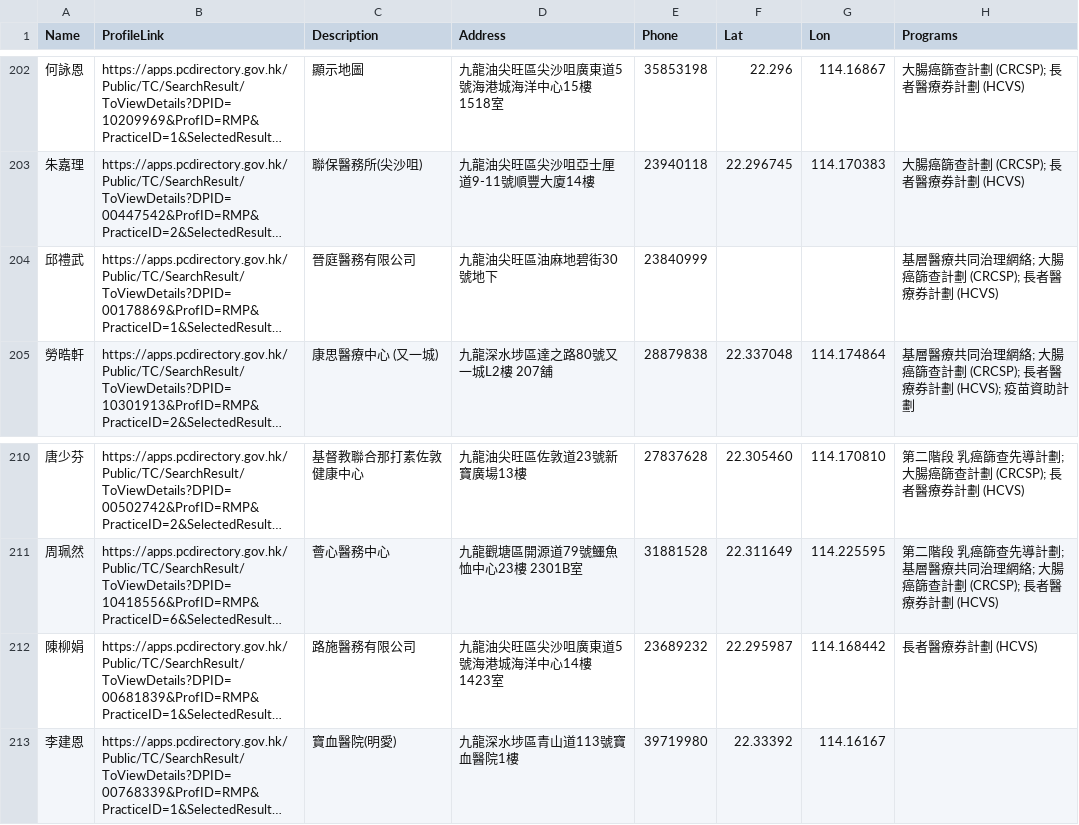
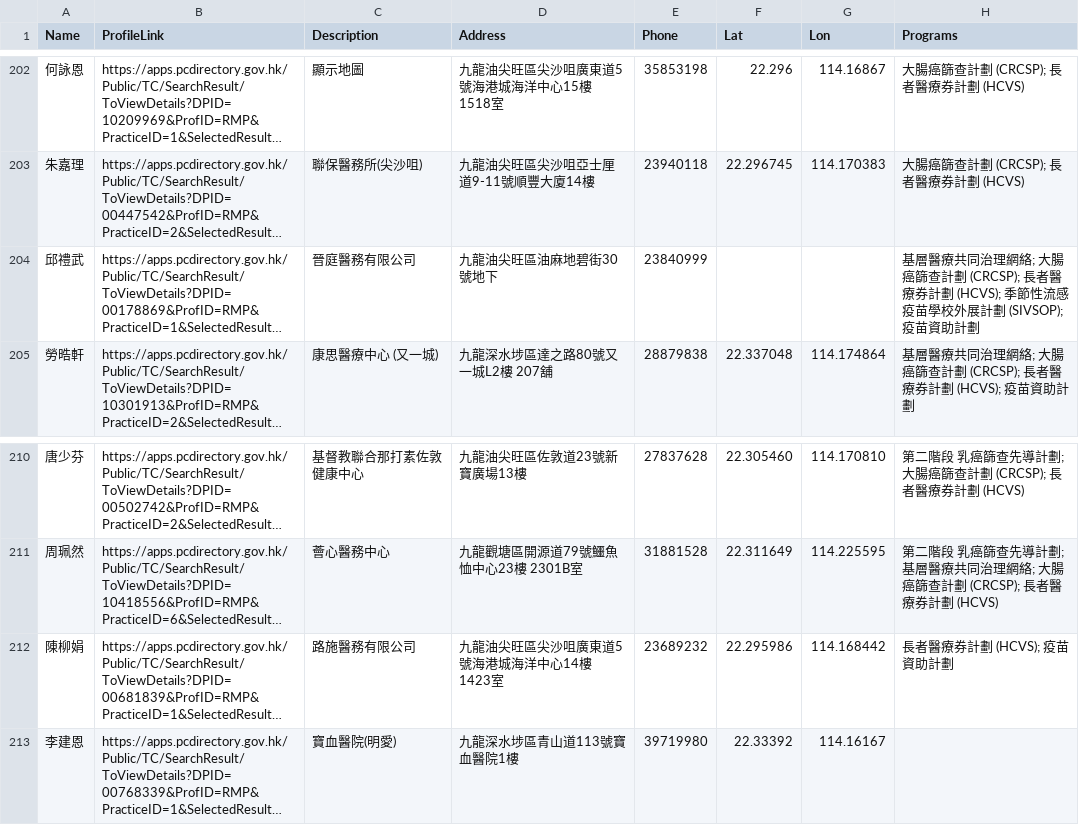
Before and after one commit to support-taipo/support-taipo.github.io, a CSV file: doctors_tc.csv, drawn as a sheet; only a part is shown, gaps mark what is left out; long unchanged cells end in …; the diff covers the shown part only; the diff names each change by its address in the sheet, - before the commit and + after, or states it on an @@ line.

```diff
--- a/doctors_tc.csv
+++ b/doctors_tc.csv
-H204 (Programs): …券計劃 (HCVS)
+H204 (Programs): …券計劃 (HCVS); 季節性流感疫苗學校外展計劃 (SIVSOP); 疫苗資助計劃
-F212 (Lat): 22.295987
+F212 (Lat): 22.295986
-H212 (Programs): 長者醫療券計劃 (HCVS)
+H212 (Programs): 長者醫療券計劃 (HCVS); 疫苗資助計劃
```
Also changed, not shown: 1 added row, 2 removed rows and 9 edited cells elsewhere in this file.
